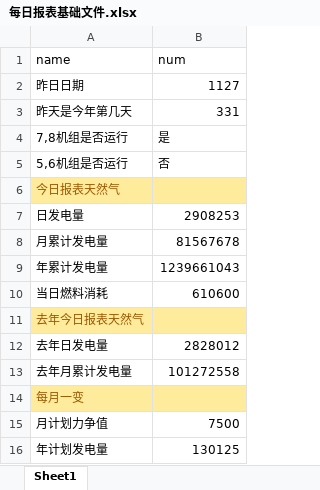
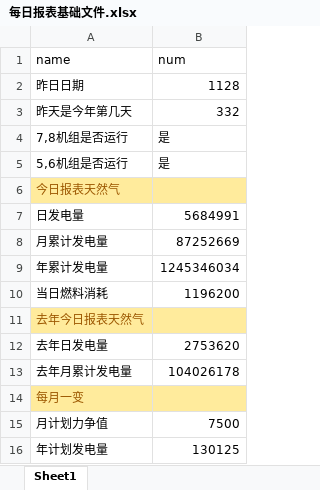
Before and after one commit to qweerer/PYthon_Study, an Excel workbook: 工作代码/每日报表/每日报表基础文件.xlsx, sheet Sheet1, drawn as a sheet; values as stored, in another font and other column widths than the file's, no borders; the diff names each change by its address in the sheet, - before the commit and + after, or states it on an @@ line.

```diff
--- a/工作代码/每日报表/每日报表基础文件.xlsx (sheet Sheet1)
+++ b/工作代码/每日报表/每日报表基础文件.xlsx (sheet Sheet1)
-B2 (num): 1127
+B2 (num): 1128
-B3 (num): 331
+B3 (num): 332
-B5 (num): 否
+B5 (num): 是
-B7 (num): 2908253
+B7 (num): 5684991
-B8 (num): 81567678
+B8 (num): 87252669
-B9 (num): 1239661043
+B9 (num): 1245346034
-B10 (num): 610600
+B10 (num): 1196200
-B12 (num): 2828012
+B12 (num): 2753620
-B13 (num): 101272558
+B13 (num): 104026178
```
Also changed, not shown: 工作代码/每日报表/利用小时统计表.xlsx, 工作代码/每日报表/输出/电量完成日out.xlsx, 4 other files.
